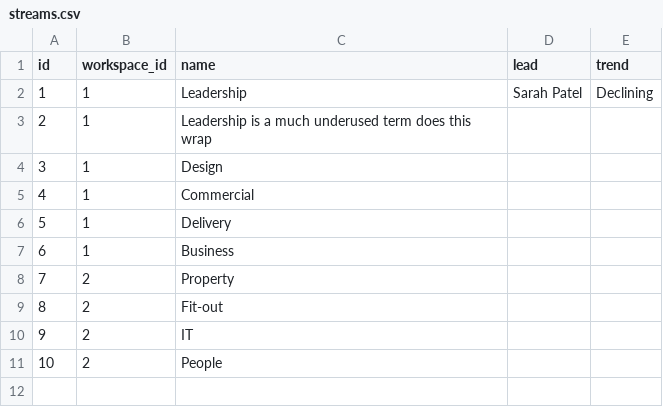
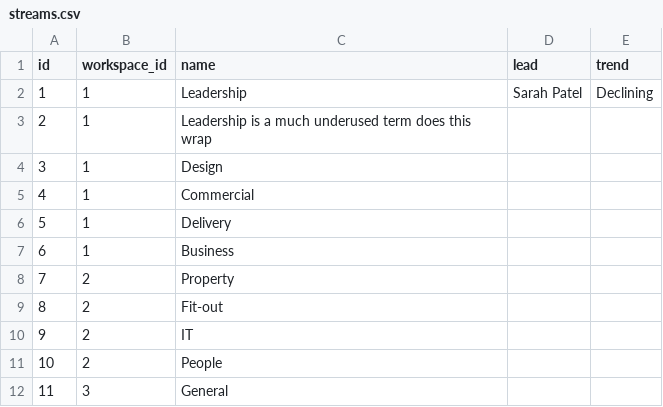
Before and after one commit to miksmitty/Milestone-Tracker, a CSV file: streams.csv, drawn as a sheet.

```diff
--- a/streams.csv
+++ b/streams.csv
@@ -11 +11,2 @@ id,workspace_id,name,lead,trend
 10,2,People,,
+11,3,General,,
```
Also changed, not shown: date-changes.csv, milestones.csv, 11 other files.
